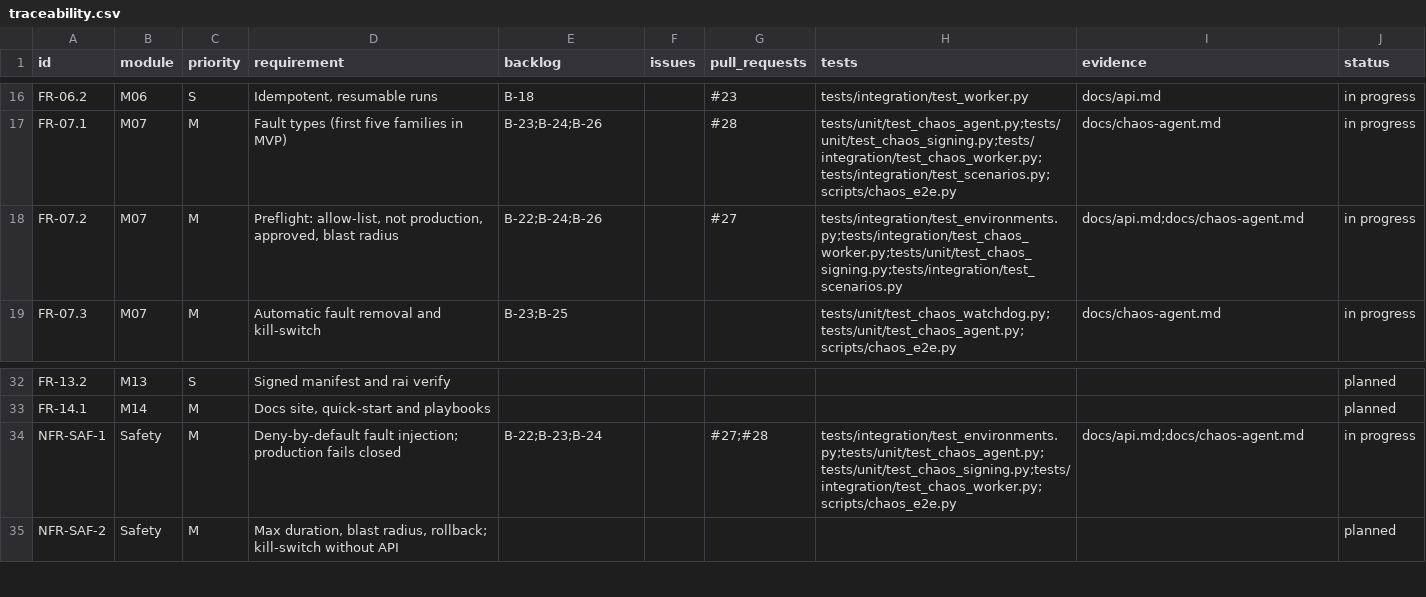
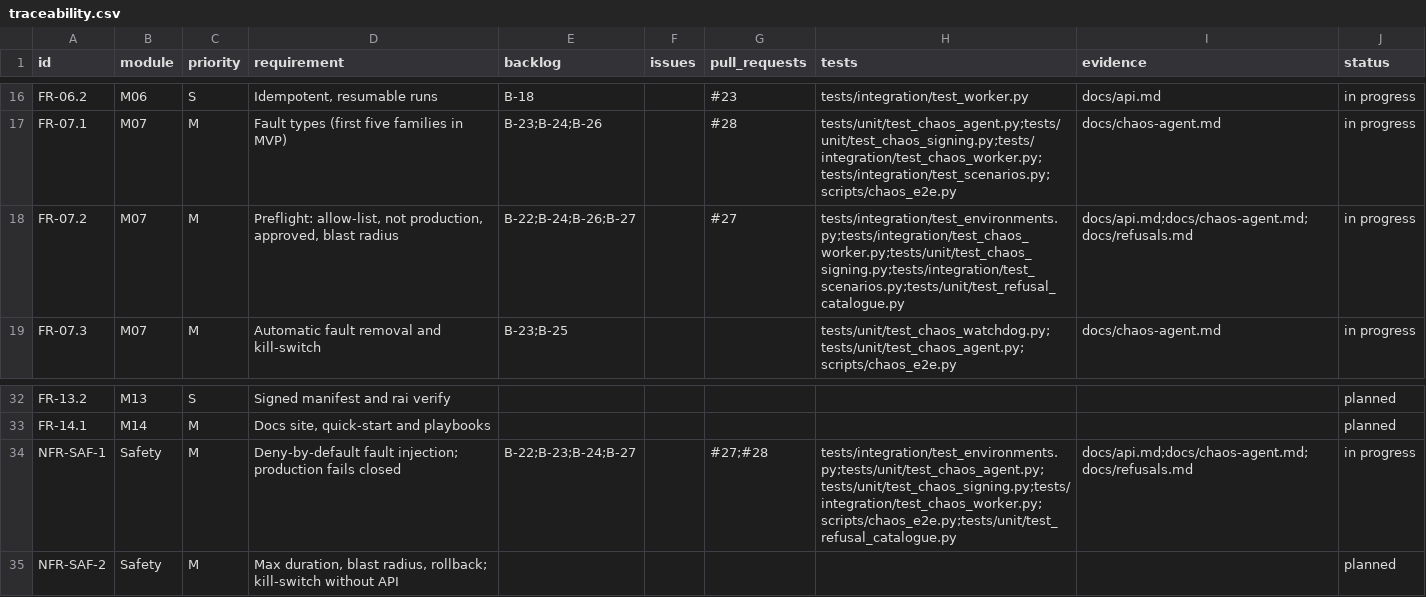
Before and after one commit to resilinet-ai/resilinet-ai, a CSV file: docs/traceability.csv, drawn as a sheet; only a part is shown, gaps mark what is left out.

```diff
--- a/docs/traceability.csv
+++ b/docs/traceability.csv
@@ -17,3 +17,3 @@ FR-06.2,M06,S,"Idempotent, resumable runs",B-18,,#23,tests/integration/test_work
 FR-07.1,M07,M,Fault types (first five families in MVP),B-23;B-24;B-26,,#28,tests/unit/test_chaos_agent.py;tests/unit/test_chaos_signing.py;tests/integration/test_chaos_worker.py;tests/integration/test_scenarios.py;scripts/chaos_e2e.py,docs/chaos-agent.md,in progress
-FR-07.2,M07,M,"Preflight: allow-list, not production, approved, blast radius",B-22;B-24;B-26,,#27,tests/integration/test_environments.py;tests/integration/test_chaos_worker.py;tests/unit/test_chaos_signing.py;tests/integration/test_scenarios.py,docs/api.md;docs/chaos-agent.md,in progress
+FR-07.2,M07,M,"Preflight: allow-list, not production, approved, blast radius",B-22;B-24;B-26;B-27,,#27,tests/integration/test_environments.py;tests/integration/test_chaos_worker.py;tests/unit/test_chaos_signing.py;tests/integration/test_scenarios.py;tests/unit/test_refusal_catalogue.py,docs/api.md;docs/chaos-agent.md;docs/refusals.md,in progress
 FR-07.3,M07,M,Automatic fault removal and kill-switch,B-23;B-25,,,tests/unit/test_chaos_watchdog.py;tests/unit/test_chaos_agent.py;scripts/chaos_e2e.py,docs/chaos-agent.md,in progress
@@ -33,3 +33,3 @@ FR-13.2,M13,S,Signed manifest and rai verify,,,,,,planned
 FR-14.1,M14,M,"Docs site, quick-start and playbooks",,,,,,planned
-NFR-SAF-1,Safety,M,Deny-by-default fault injection; production fails closed,B-22;B-23;B-24,,#27;#28,tests/integration/test_environments.py;tests/unit/test_chaos_agent.py;tests/unit/test_chaos_signing.py;tests/integration/test_chaos_worker.py;scripts/chaos_e2e.py,docs/api.md;docs/chaos-agent.md,in progress
+NFR-SAF-1,Safety,M,Deny-by-default fault injection; production fails closed,B-22;B-23;B-24;B-27,,#27;#28,tests/integration/test_environments.py;tests/unit/test_chaos_agent.py;tests/unit/test_chaos_signing.py;tests/integration/test_chaos_worker.py;scripts/chaos_e2e.py;tests/unit/test_refusal_catalogue.py,docs/api.md;docs/chaos-agent.md;docs/refusals.md,in progress
 NFR-SAF-2,Safety,M,"Max duration, blast radius, rollback; kill-switch without API",,,,,,planned
```
Also changed, not shown: 13 other files.
